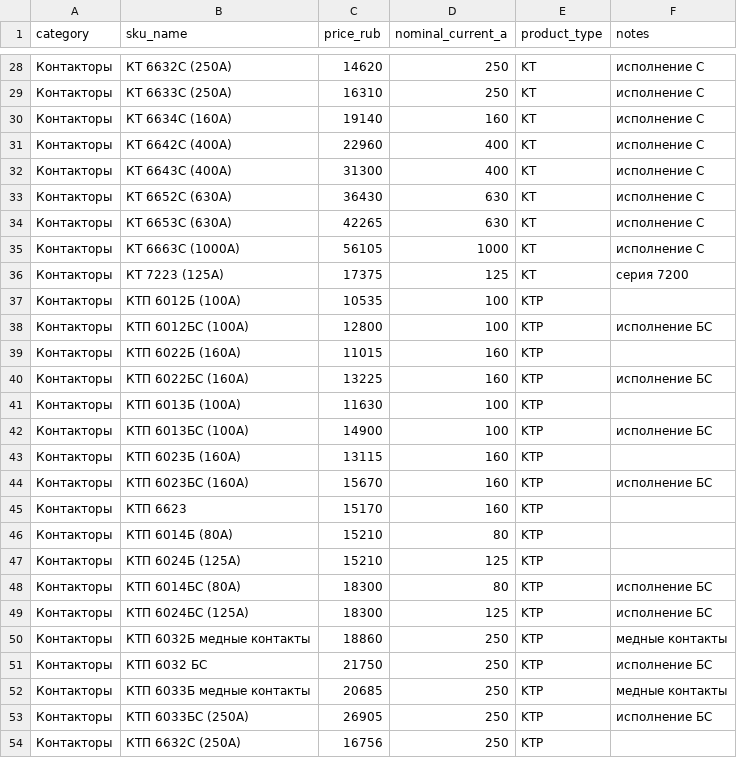
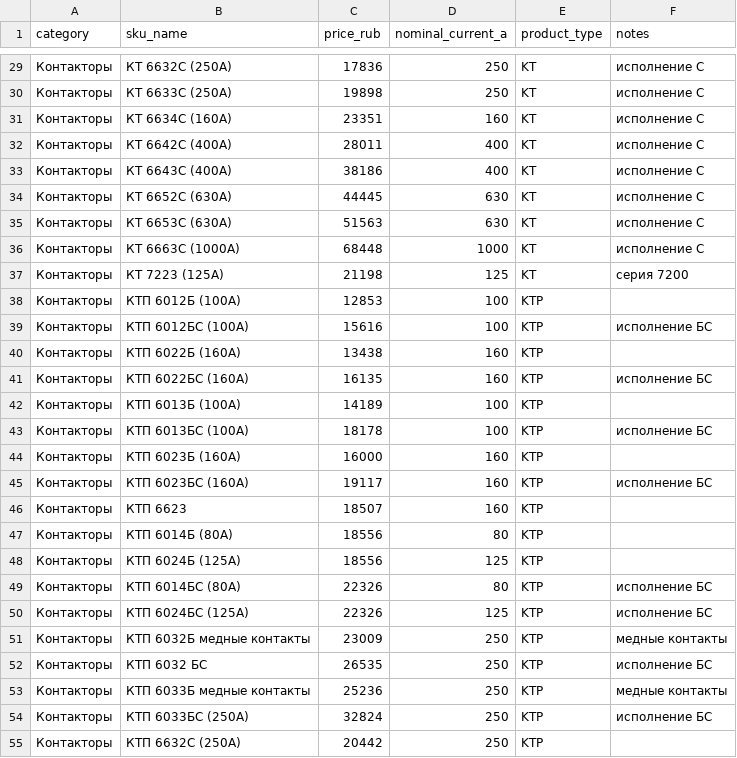
Before and after one commit to Alikdseq/ceh, a CSV file: data/pricelist.csv, drawn as a sheet; only a part is shown, gaps mark what is left out; the diff covers the shown part only.

```diff
--- a/data/pricelist.csv
+++ b/data/pricelist.csv
@@ -28,27 +29,27 @@ category,sku_name,price_rub,nominal_current_a,product_type,notes
-Контакторы,КТ 6632С (250А),14620,250,KT,исполнение С
-Контакторы,КТ 6633С (250А),16310,250,KT,исполнение С
-Контакторы,КТ 6634С (160А),19140,160,KT,исполнение С
-Контакторы,КТ 6642С (400А),22960,400,KT,исполнение С
-Контакторы,КТ 6643С (400А),31300,400,KT,исполнение С
-Контакторы,КТ 6652С (630А),36430,630,KT,исполнение С
-Контакторы,КТ 6653С (630А),42265,630,KT,исполнение С
-Контакторы,КТ 6663С (1000А),56105,1000,KT,исполнение С
-Контакторы,КТ 7223 (125А),17375,125,KT,серия 7200
-Контакторы,КТП 6012Б (100А),10535,100,KTP,
-Контакторы,КТП 6012БС (100А),12800,100,KTP,исполнение БС
-Контакторы,КТП 6022Б (160А),11015,160,KTP,
-Контакторы,КТП 6022БС (160А),13225,160,KTP,исполнение БС
-Контакторы,КТП 6013Б (100А),11630,100,KTP,
-Контакторы,КТП 6013БС (100А),14900,100,KTP,исполнение БС
-Контакторы,КТП 6023Б (160А),13115,160,KTP,
-Контакторы,КТП 6023БС (160А),15670,160,KTP,исполнение БС
-Контакторы,КТП 6623,15170,160,KTP,
-Контакторы,КТП 6014Б (80А),15210,80,KTP,
-Контакторы,КТП 6024Б (125А),15210,125,KTP,
-Контакторы,КТП 6014БС (80А),18300,80,KTP,исполнение БС
-Контакторы,КТП 6024БС (125А),18300,125,KTP,исполнение БС
-Контакторы,КТП 6032Б медные контакты,18860,250,KTP,медные контакты
-Контакторы,КТП 6032 БС,21750,250,KTP,исполнение БС
-Контакторы,КТП 6033Б медные контакты,20685,250,KTP,медные контакты
-Контакторы,КТП 6033БС (250А),26905,250,KTP,исполнение БС
-Контакторы,КТП 6632C (250А),16756,250,KTP,
+Контакторы,КТ 6632С (250А),17836,250,KT,исполнение С
+Контакторы,КТ 6633С (250А),19898,250,KT,исполнение С
+Контакторы,КТ 6634С (160А),23351,160,KT,исполнение С
+Контакторы,КТ 6642С (400А),28011,400,KT,исполнение С
+Контакторы,КТ 6643С (400А),38186,400,KT,исполнение С
+Контакторы,КТ 6652С (630А),44445,630,KT,исполнение С
+Контакторы,КТ 6653С (630А),51563,630,KT,исполнение С
+Контакторы,КТ 6663С (1000А),68448,1000,KT,исполнение С
+Контакторы,КТ 7223 (125А),21198,125,KT,серия 7200
+Контакторы,КТП 6012Б (100А),12853,100,KTP,
+Контакторы,КТП 6012БС (100А),15616,100,KTP,исполнение БС
+Контакторы,КТП 6022Б (160А),13438,160,KTP,
+Контакторы,КТП 6022БС (160А),16135,160,KTP,исполнение БС
+Контакторы,КТП 6013Б (100А),14189,100,KTP,
+Контакторы,КТП 6013БС (100А),18178,100,KTP,исполнение БС
+Контакторы,КТП 6023Б (160А),16000,160,KTP,
+Контакторы,КТП 6023БС (160А),19117,160,KTP,исполнение БС
+Контакторы,КТП 6623,18507,160,KTP,
+Контакторы,КТП 6014Б (80А),18556,80,KTP,
+Контакторы,КТП 6024Б (125А),18556,125,KTP,
+Контакторы,КТП 6014БС (80А),22326,80,KTP,исполнение БС
+Контакторы,КТП 6024БС (125А),22326,125,KTP,исполнение БС
+Контакторы,КТП 6032Б медные контакты,23009,250,KTP,медные контакты
+Контакторы,КТП 6032 БС,26535,250,KTP,исполнение БС
+Контакторы,КТП 6033Б медные контакты,25236,250,KTP,медные контакты
+Контакторы,КТП 6033БС (250А),32824,250,KTP,исполнение БС
+Контакторы,КТП 6632C (250А),20442,250,KTP,
```
Also changed, not shown: 1 added row and 63 edited cells elsewhere in this file, 24 other files.
